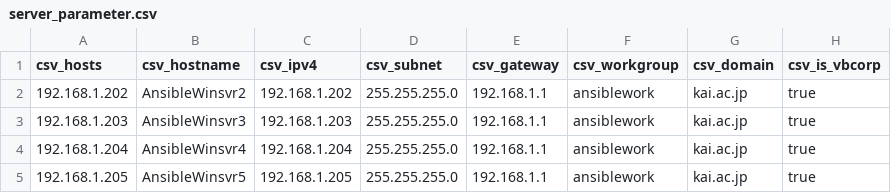
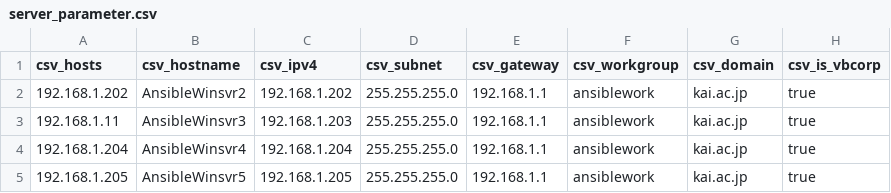
Before and after one commit to NakajimaTatusya/challenges_ansible, a CSV file: csv_files/server_parameter.csv, drawn as a sheet; only a part is shown; the diff names each change by its address in the sheet, - before the commit and + after, or states it on an @@ line.

Commit message:
接続先ホスト修正

```diff
--- a/csv_files/server_parameter.csv
+++ b/csv_files/server_parameter.csv
-A3 (csv_hosts): 192.168.1.203
+A3 (csv_hosts): 192.168.1.11
```
